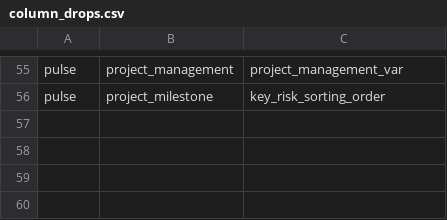
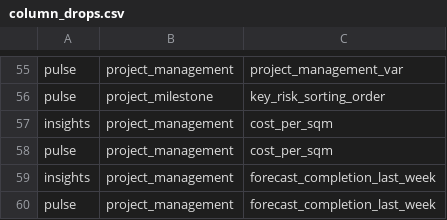
Before and after one commit to Husseinelghoul/database_revamp, a CSV file: config/schema_changes/column_drops.csv, drawn as a sheet; only a part is shown, gaps mark what is left out; the diff names each change by its address in the sheet, - before the commit and + after, or states it on an @@ line.

```diff
--- a/config/schema_changes/column_drops.csv
+++ b/config/schema_changes/column_drops.csv
+row 57: insights | project_management | cost_per_sqm
+row 58: pulse | project_management | cost_per_sqm
+row 59: insights | project_management | forecast_completion_last_week
+row 60: pulse | project_management | forecast_completion_last_week
```
Also changed, not shown: config/data_quality_changes/data_types.csv, config/schema_changes/column_renames.csv.
